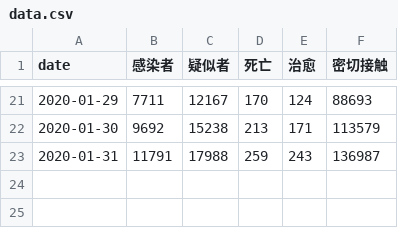
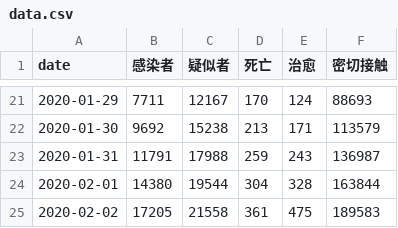
Before and after one commit to zwdnet/2019-nCov-SIRmodel, a CSV file: data.csv, drawn as a sheet; only a part is shown, gaps mark what is left out; the diff names each change by its address in the sheet, - before the commit and + after, or states it on an @@ line.

```diff
--- a/data.csv
+++ b/data.csv
+row 24: 2020-02-01 | 14380 | 19544 | 304 | 328 | 163844
+row 25: 2020-02-02 | 17205 | 21558 | 361 | 475 | 189583
```
Also changed, not shown: 3 other files.
